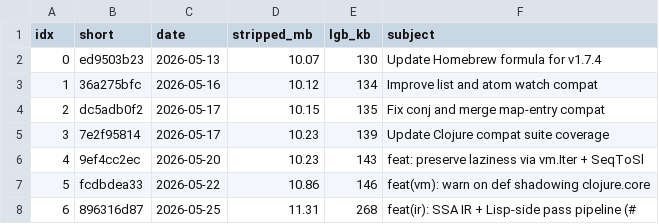
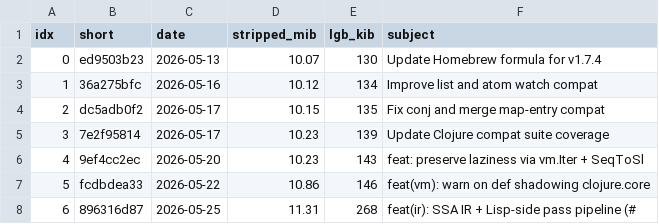
Before and after one commit to nooga/let-go, a CSV file: docs/perf/size-boot-audit/data/binary-size-walk.csv, drawn as a sheet; only a part is shown.

```diff
--- a/docs/perf/size-boot-audit/data/binary-size-walk.csv
+++ b/docs/perf/size-boot-audit/data/binary-size-walk.csv
@@ -1,2 +1,2 @@
-idx,short,date,stripped_mb,lgb_kb,subject
+idx,short,date,stripped_mib,lgb_kib,subject
 0,ed9503b23,2026-05-13,10.07,130,Update Homebrew formula for v1.7.4
```
Also changed, not shown: docs/perf/size-boot-audit/data/release-compare.csv, 14 other files.
